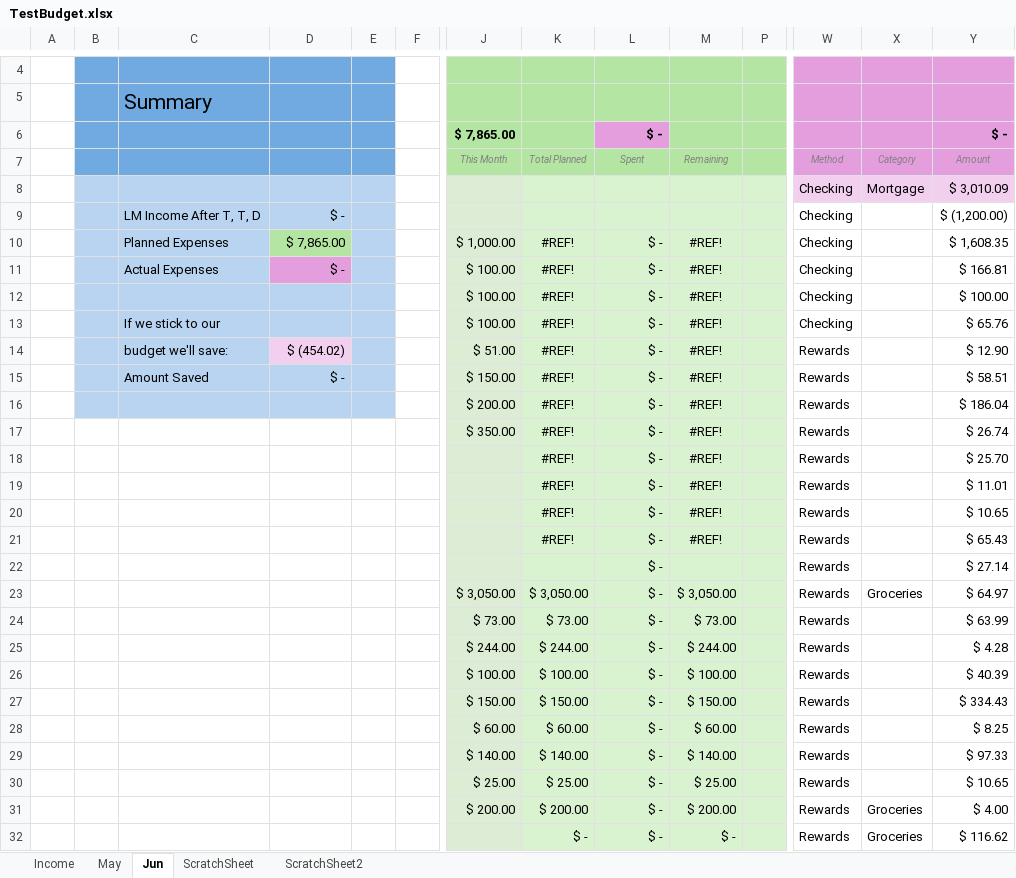
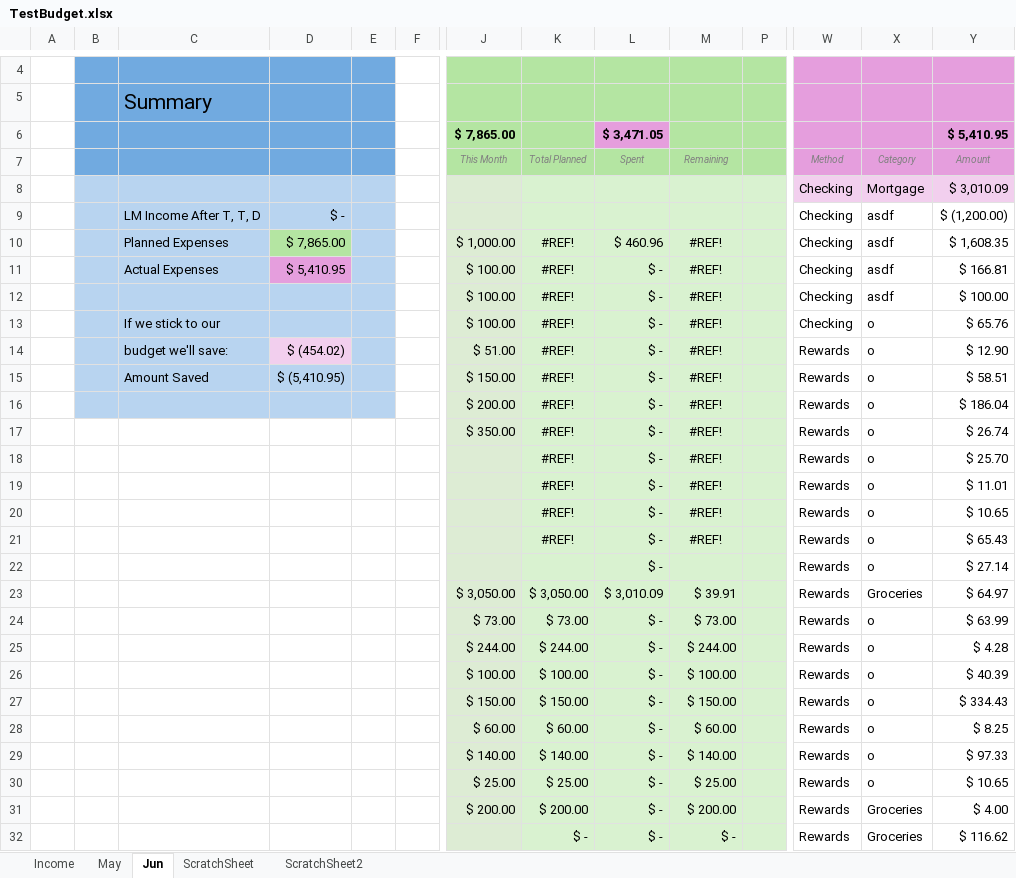
Before and after one commit to Jamesafluke/BudgetUpdator, an Excel workbook: TestBudget.xlsx, sheet Jun, drawn as a sheet; only a part is shown, gaps mark what is left out; values as stored, in another font and other column widths than the file's, no borders; conditional formats not drawn; removed rows and columns are numbered as before the commit, all else as after; rows hold the shown columns only; the diff covers the shown part only; the diff names each change by its address in the sheet, - before the commit and + after, or states it on an @@ line.

Commit message:
Additional complete items functionality

```diff
--- a/TestBudget.xlsx (sheet Jun)
+++ b/TestBudget.xlsx (sheet Jun)
-row 6:  |  |  |  |  |  | $ 7,865.00 |  | $ - |  |  |  |  | $ -
+row 6:  |  |  |  |  |  | $ 7,865.00 |  | $ 3,471.05 |  |  |  |  | $ 5,410.95
-X9:X12 (Category): (empty)
+X9:X12 (Category): asdf
-L10 (Spent): $ -
+L10 (Spent): $ 460.96
-D11: $ -
+D11: $ 5,410.95
-X13:X22 (Category): (empty)
+X13:X22 (Category): o
-D15: $ -
+D15: $ (5,410.95)
-L23 (Spent): $ -
+L23 (Spent): $ 3,010.09
-M23 (Remaining): $ 3,050.00
+M23 (Remaining): $ 39.91
-X24:X30 (Category): (empty)
+X24:X30 (Category): o
```
Also changed, not shown: 10 edited cells elsewhere in this sheet, 44 other files.
